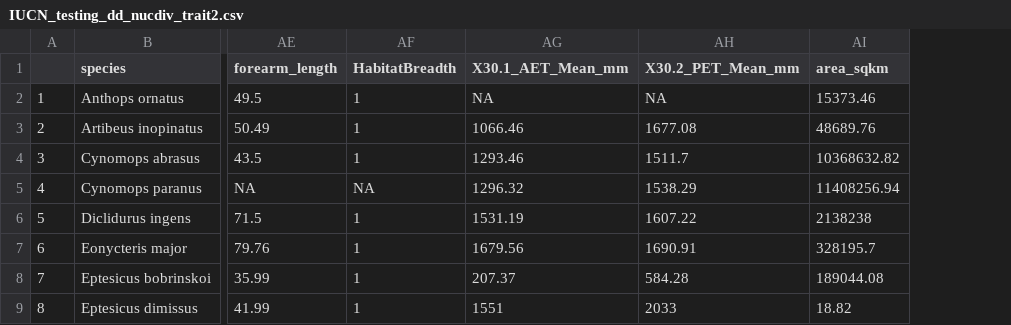
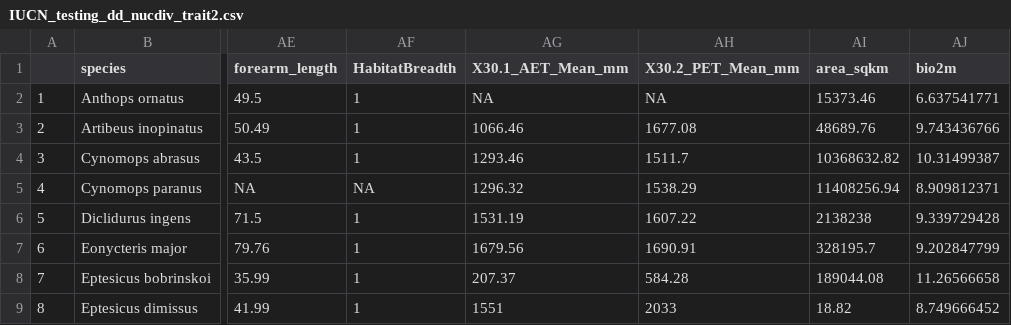
Before and after one commit to jgwieringa/IUCN_risk, a CSV file: IUCN_datasets/IUCN_testing_dd_nucdiv_trait2.csv, drawn as a sheet; only a part is shown, gaps mark what is left out; the diff names each change by its address in the sheet, - before the commit and + after, or states it on an @@ line.

```diff
--- a/IUCN_datasets/IUCN_testing_dd_nucdiv_trait2.csv
+++ b/IUCN_datasets/IUCN_testing_dd_nucdiv_trait2.csv
+column AJ (bio2m), rows 2-9: 6.637541771 | 9.743436766 | 10.31499387 | 8.909812371 | 9.339729428 | 9.202847799 | 11.26566658 | 8.749666452
```
Also changed, not shown: IUCN_datasets/IUCN_testing_known_nucdiv_trait.csv.
